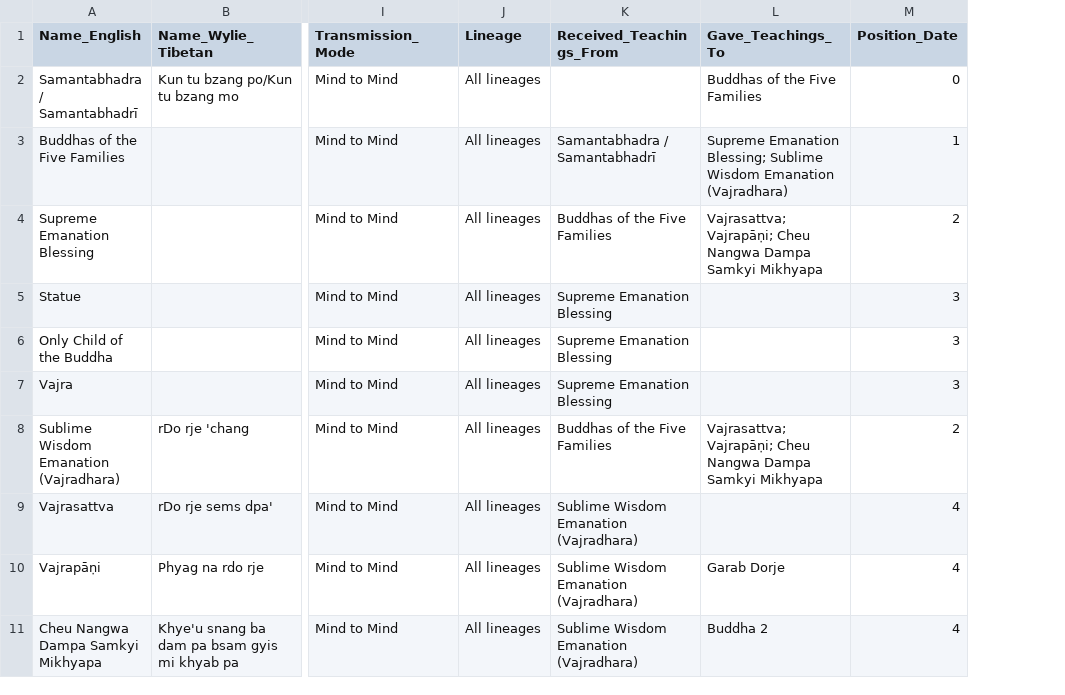
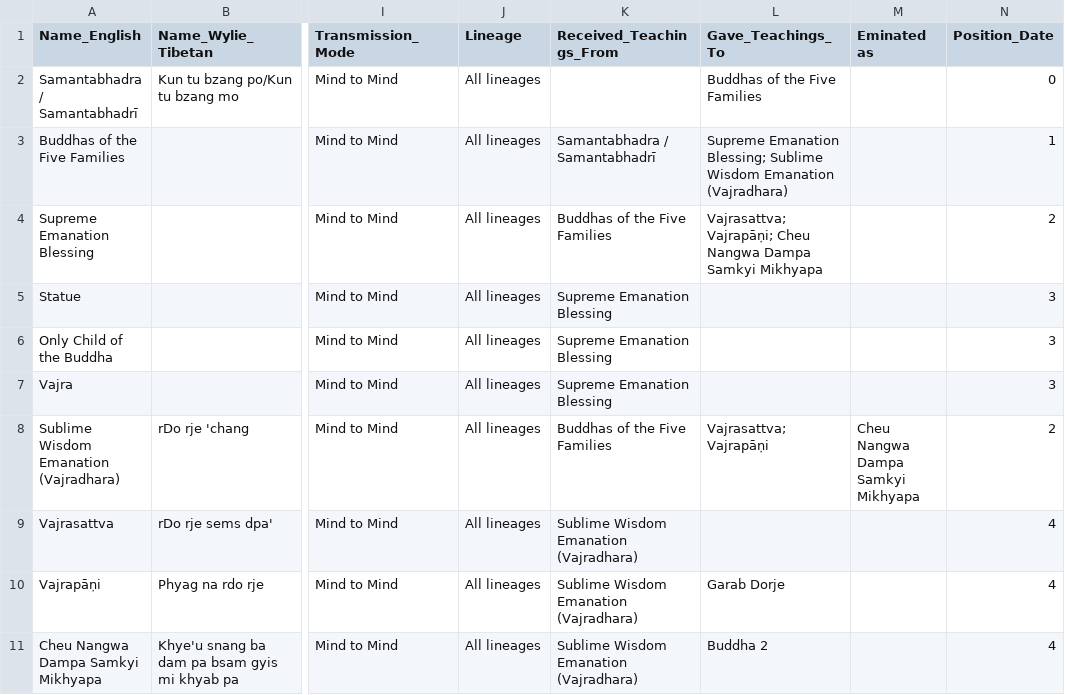
Before and after one commit to aftab-h/buddhist-lineage-tree-for-web, a CSV file: data/dzogchen_lineage.csv, drawn as a sheet; only a part is shown, gaps mark what is left out; the diff names each change by its address in the sheet, - before the commit and + after, or states it on an @@ line.

Commit message:
Enhance visualization and lineage data: Update index.html to improve link styles with emanation connections and fade effects for century lines. Refactor century line rendering for smoother transitions. Update dzogchen_lineage.csv to include 'Eminated as' column for enhanced lineage relationships and clarity.

```diff
--- a/data/dzogchen_lineage.csv
+++ b/data/dzogchen_lineage.csv
+column M (Eminated as), row 8: Cheu Nangwa Dampa Samkyi Mikhyapa
-L8 (Gave_Teachings_To): Vajrasattva; Vajrapāṇi; Cheu Nangwa Dampa Samkyi Mikhyapa
+L8 (Gave_Teachings_To): Vajrasattva; Vajrapāṇi
```
Also changed, not shown: 1 other file.
